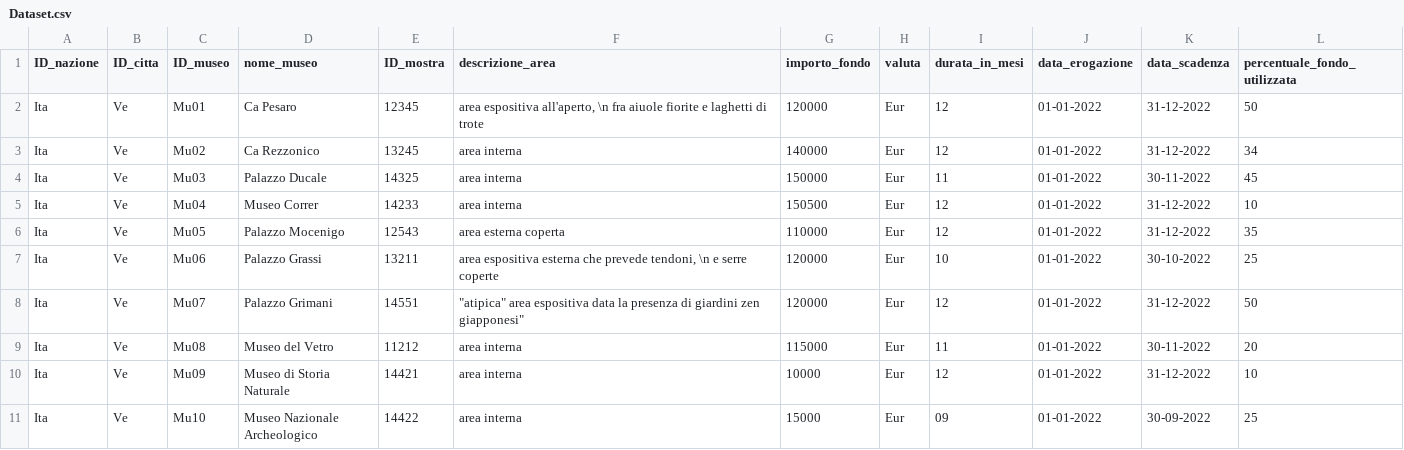
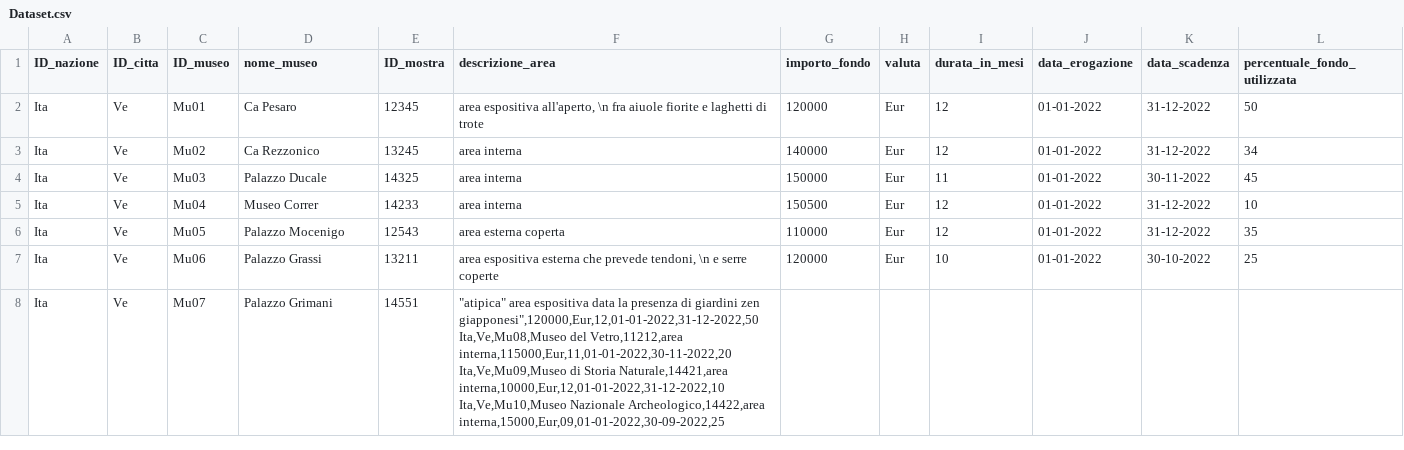
Before and after one commit to Chiarilde/Epicode-Projects, a CSV file: Project 1° week/Dataset.csv, drawn as a sheet.

Commit message:
Add files via upload

```diff
--- a/Project 1° week/Dataset.csv
+++ b/Project 1° week/Dataset.csv
@@ -7,5 +7,5 @@ Ita,Ve,Mu05,Palazzo Mocenigo,12543,area esterna coperta,110000,Eur,12,01-01-2022
 Ita,Ve,Mu06,Palazzo Grassi,13211,"area espositiva esterna che prevede tendoni, \n e serre coperte",120000,Eur,10,01-01-2022,30-10-2022,25
-Ita,Ve,Mu07,Palazzo Grimani,14551,"""atipica"" area espositiva data la presenza di giardini zen giapponesi""",120000,Eur,12,01-01-2022,31-12-2022,50
-Ita,Ve,Mu08,Museo del Vetro,11212,area interna,115000,Eur,11,01-01-2022,30-11-2022,20
-Ita,Ve,Mu09,Museo di Storia Naturale,14421,area interna,10000,Eur,12,01-01-2022,31-12-2022,10
-Ita,Ve,Mu10,Museo Nazionale Archeologico,14422,area interna,15000,Eur,09,01-01-2022,30-09-2022,25
+Ita,Ve,Mu07,Palazzo Grimani,14551,"""atipica"" area espositiva data la presenza di giardini zen giapponesi"",120000,Eur,12,01-01-2022,31-12-2022,50
+Ita,Ve,Mu08,Museo del Vetro,11212,area interna,115000,Eur,11,01-01-2022,30-11-2022,20
+Ita,Ve,Mu09,Museo di Storia Naturale,14421,area interna,10000,Eur,12,01-01-2022,31-12-2022,10
+Ita,Ve,Mu10,Museo Nazionale Archeologico,14422,area interna,15000,Eur,09,01-01-2022,30-09-2022,25
```
